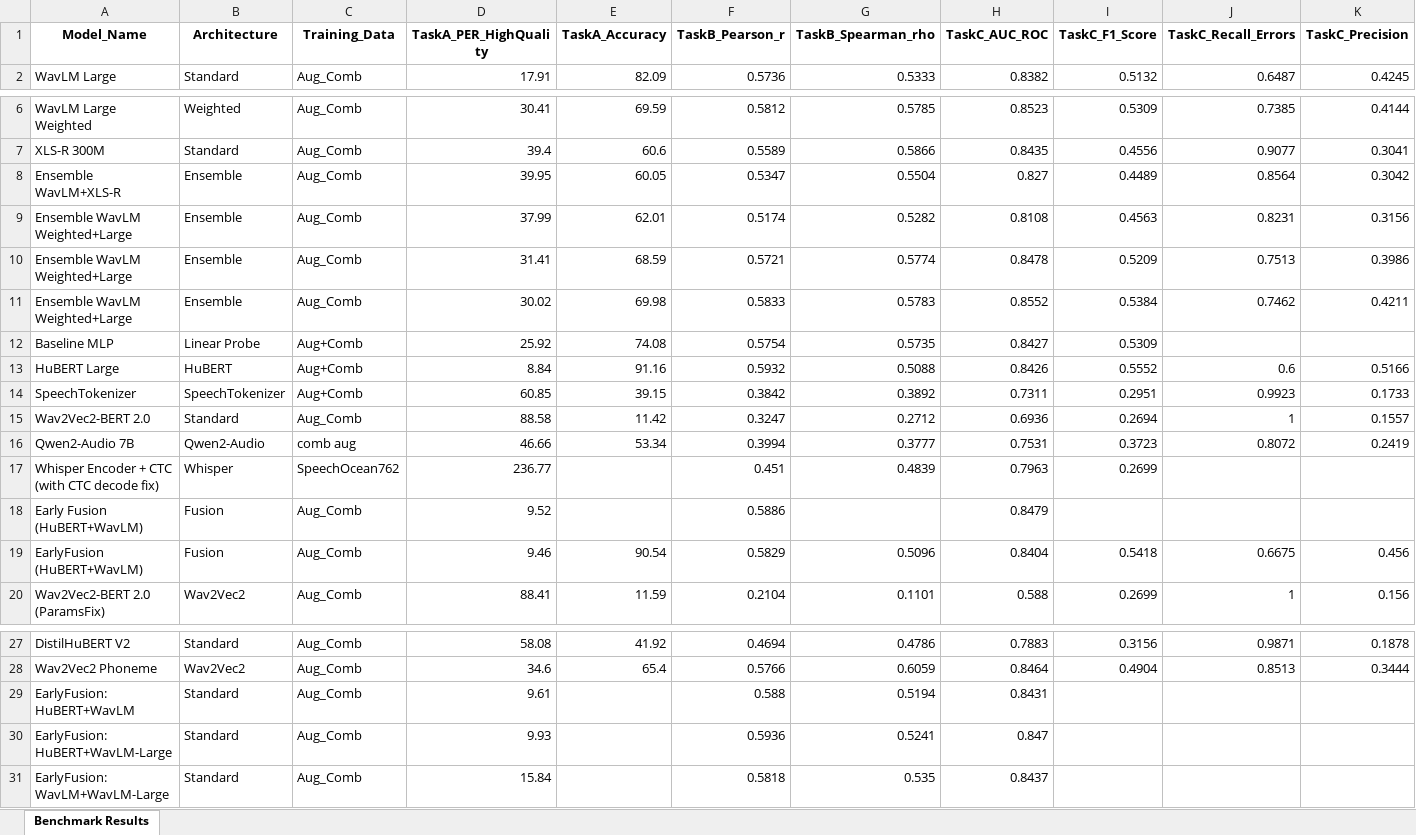
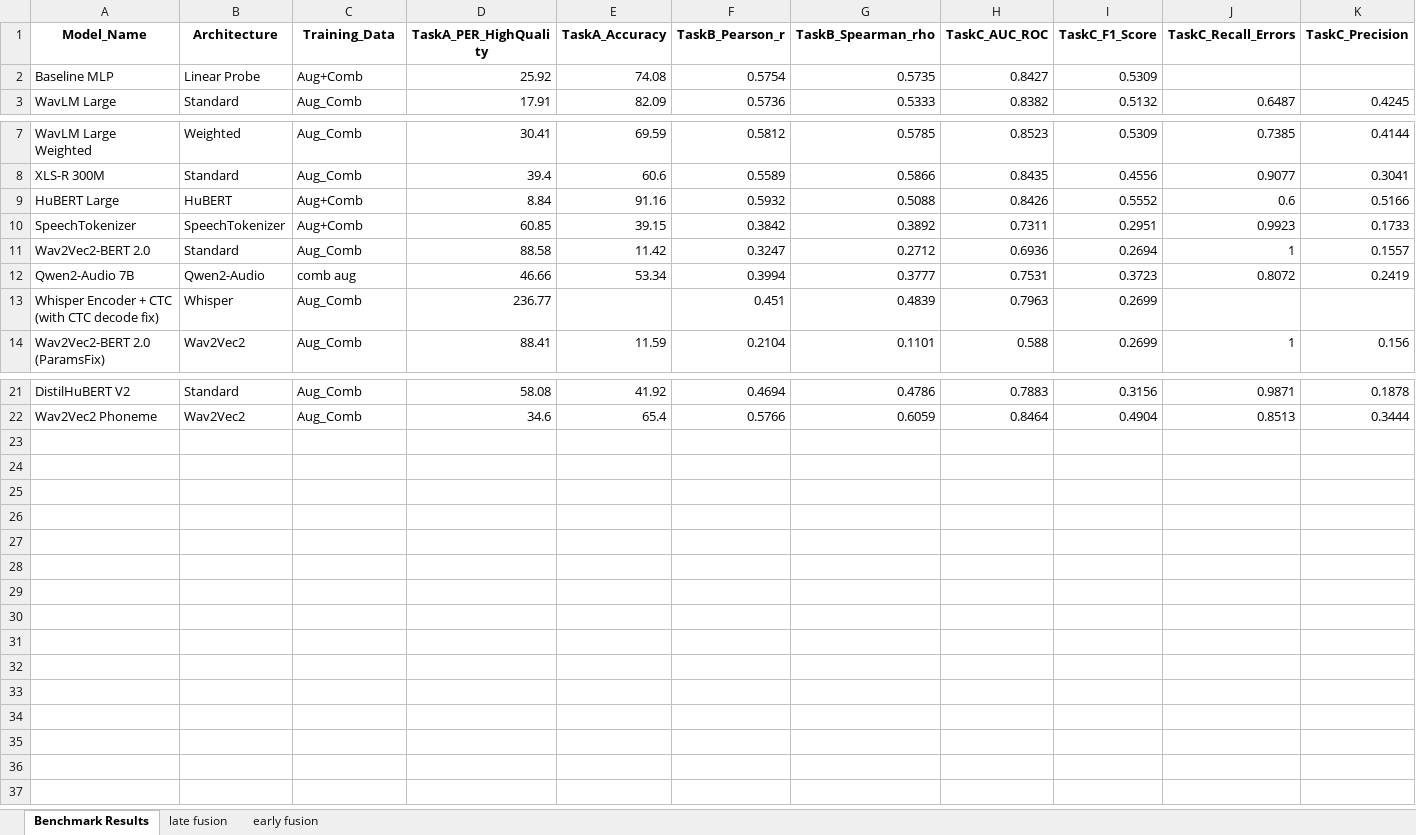
Before and after one commit to maurocarlu/pronuncIAtion, an Excel workbook: benchmark_results.xlsx, sheet Benchmark Results, drawn as a sheet; only a part is shown, gaps mark what is left out; values as stored, in another font and other column widths than the file's, no borders; conditional formats not drawn; removed rows and columns are numbered as before the commit, all else as after; rows hold the shown columns only; the diff names each change by its address in the sheet, - before the commit and + after, or states it on an @@ line.

```diff
--- a/benchmark_results.xlsx (sheet Benchmark Results)
+++ b/benchmark_results.xlsx (sheet Benchmark Results)
+sheet tab: late fusion
+sheet tab: early fusion
@@ row 12 moved to row 2: Baseline MLP @@
-row 8: Ensemble WavLM+XLS-R | Ensemble | Aug_Comb | 39.95 | 60.05 | 0.5347 | 0.5504 | 0.827 | 0.4489 | 0.8564 | 0.3042
-row 9: Ensemble WavLM Weighted+Large | Ensemble | Aug_Comb | 37.99 | 62.01 | 0.5174 | 0.5282 | 0.8108 | 0.4563 | 0.8231 | 0.3156
-row 10: Ensemble WavLM Weighted+Large | Ensemble | Aug_Comb | 31.41 | 68.59 | 0.5721 | 0.5774 | 0.8478 | 0.5209 | 0.7513 | 0.3986
-row 11: Ensemble WavLM Weighted+Large | Ensemble | Aug_Comb | 30.02 | 69.98 | 0.5833 | 0.5783 | 0.8552 | 0.5384 | 0.7462 | 0.4211
-C13 (Training_Data): SpeechOcean762
+C13 (Training_Data): Aug_Comb
-row 18: Early Fusion (HuBERT+WavLM) | Fusion | Aug_Comb | 9.52 |  | 0.5886 |  | 0.8479
-row 19: EarlyFusion (HuBERT+WavLM) | Fusion | Aug_Comb | 9.46 | 90.54 | 0.5829 | 0.5096 | 0.8404 | 0.5418 | 0.6675 | 0.456
-row 29: EarlyFusion: HuBERT+WavLM | Standard | Aug_Comb | 9.61 |  | 0.588 | 0.5194 | 0.8431
-row 30: EarlyFusion: HuBERT+WavLM-Large | Standard | Aug_Comb | 9.93 |  | 0.5936 | 0.5241 | 0.847
-row 31: EarlyFusion: WavLM+WavLM-Large | Standard | Aug_Comb | 15.84 |  | 0.5818 | 0.535 | 0.8437
```
Also changed, not shown: 9 other files.
